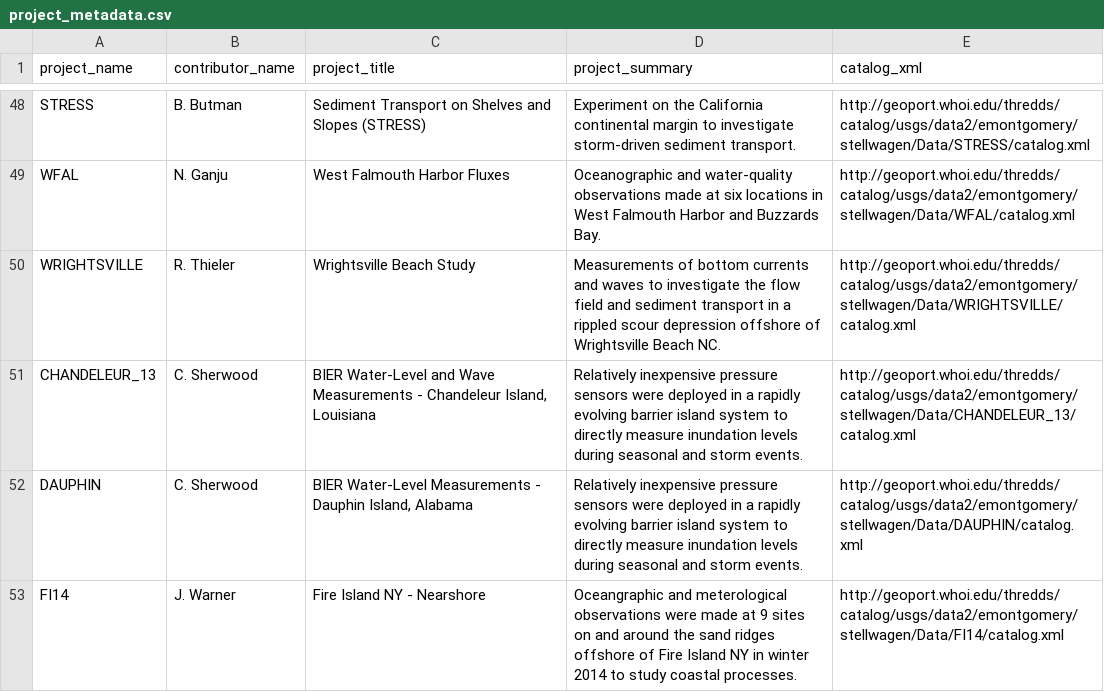
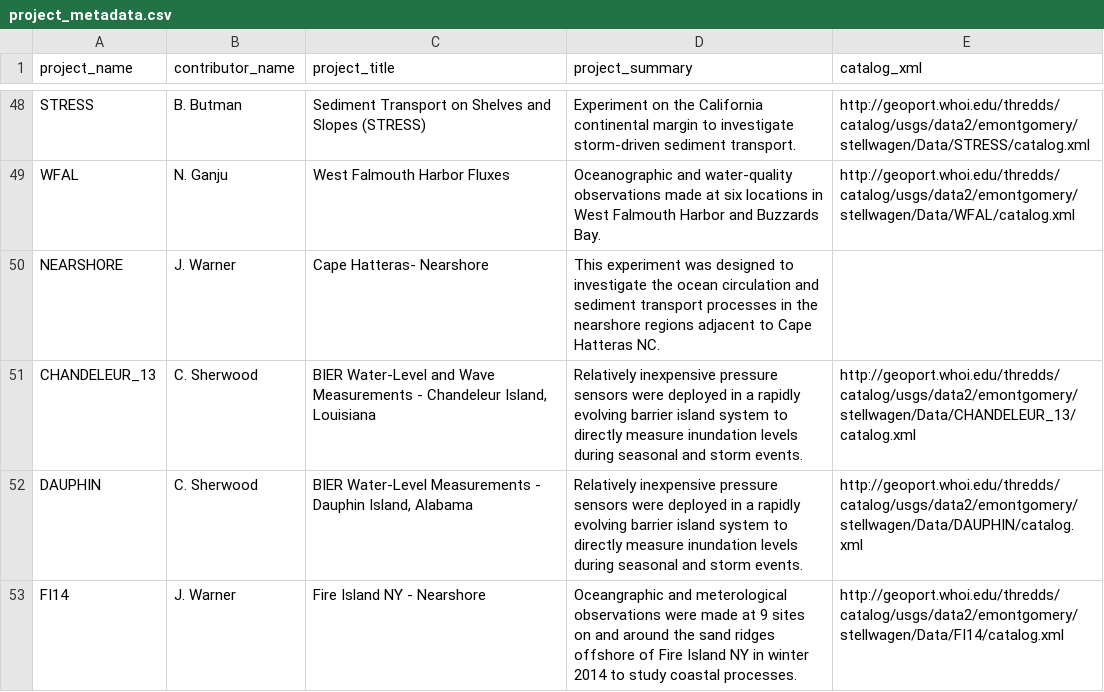
Before and after one commit to USGS-CMG/usgs-cmg-portal, a CSV file: woods_hole_obs_data/project_metadata.csv, drawn as a sheet; only a part is shown, gaps mark what is left out.

Commit message:
updated project csv

```diff
--- a/woods_hole_obs_data/project_metadata.csv
+++ b/woods_hole_obs_data/project_metadata.csv
@@ -49,3 +49,3 @@ project_name,contributor_name,project_title,project_summary,catalog_xml
 "WFAL","N. Ganju","West Falmouth Harbor Fluxes","Oceanographic and water-quality observations made at six locations in West Falmouth Harbor and Buzzards Bay.","http://geoport.whoi.edu/thredds/catalog/usgs/data2/emontgomery/stellwagen/Data/WFAL/catalog.xml"
-"WRIGHTSVILLE","R. Thieler","Wrightsville Beach Study"," Measurements of bottom currents and waves to investigate the flow field and sediment transport in a rippled scour depression offshore of Wrightsville Beach NC.","http://geoport.whoi.edu/thredds/catalog/usgs/data2/emontgomery/stellwagen/Data/WRIGHTSVILLE/catalog.xml"
+"NEARSHORE","J. Warner","Cape Hatteras- Nearshore","This experiment was designed to investigate the ocean circulation and sediment transport processes in the nearshore regions adjacent to Cape Hatteras NC".
 "CHANDELEUR_13","C. Sherwood","BIER Water-Level and Wave Measurements - Chandeleur Island, Louisiana","Relatively inexpensive pressure sensors were deployed in a rapidly evolving barrier island system to directly measure inundation levels during seasonal and storm events.","http://geoport.whoi.edu/thredds/catalog/usgs/data2/emontgomery/stellwagen/Data/CHANDELEUR_13/catalog.xml"
```
